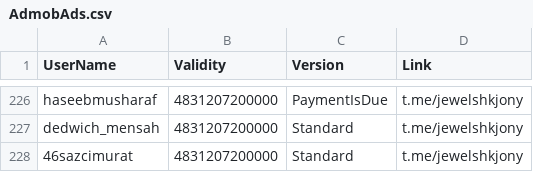
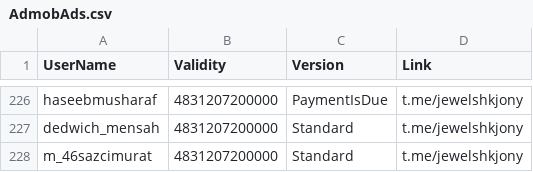
Before and after one commit to jewelshkjony/PublicFolder, a CSV file: AdmobAds.csv, drawn as a sheet; only a part is shown, gaps mark what is left out.

Commit message:
Update AdmobAds.csv

```diff
--- a/AdmobAds.csv
+++ b/AdmobAds.csv
@@ -227,2 +227,2 @@ haseebmusharaf,4831207200000,PaymentIsDue,t.me/jewelshkjony
 dedwich_mensah,4831207200000,Standard,t.me/jewelshkjony
-46sazcimurat,4831207200000,Standard,t.me/jewelshkjony
+m_46sazcimurat,4831207200000,Standard,t.me/jewelshkjony
```
